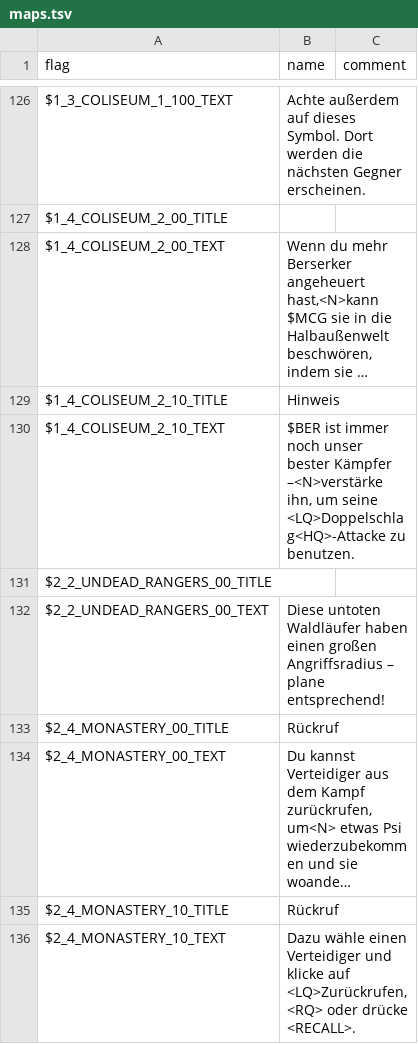
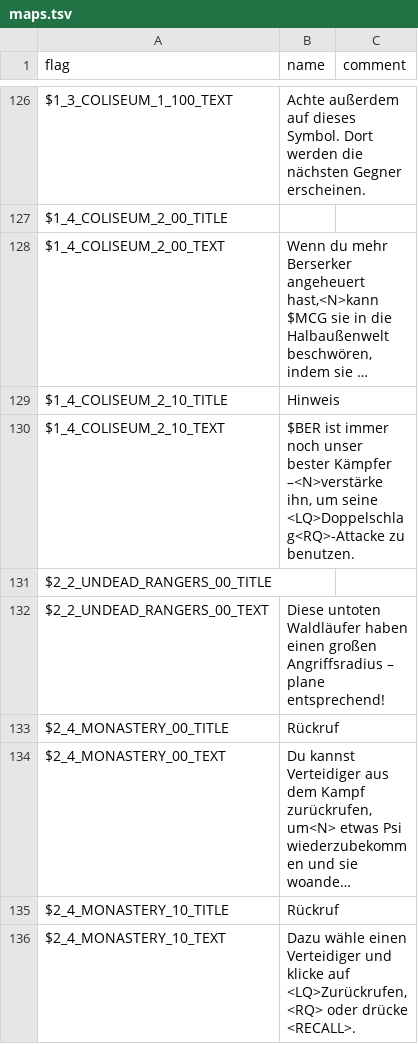
Before and after one commit to larsiusprime/defendersquest-loc, a TSV file: dq1_dx/de-DE/maps.tsv, drawn as a sheet; only a part is shown, gaps mark what is left out; long unchanged cells end in …; the diff names each change by its address in the sheet, - before the commit and + after, or states it on an @@ line.

```diff
--- a/dq1_dx/de-DE/maps.tsv
+++ b/dq1_dx/de-DE/maps.tsv
-B130 (name): …um seine <LQ>Doppelschlag<HQ>-Attacke zu benutzen.
+B130 (name): …um seine <LQ>Doppelschlag<RQ>-Attacke zu benutzen.
```
Also changed, not shown: dq1_dx/en-US/core.tsv, dq1_dx/es-ES/core.tsv, 2 other files.
